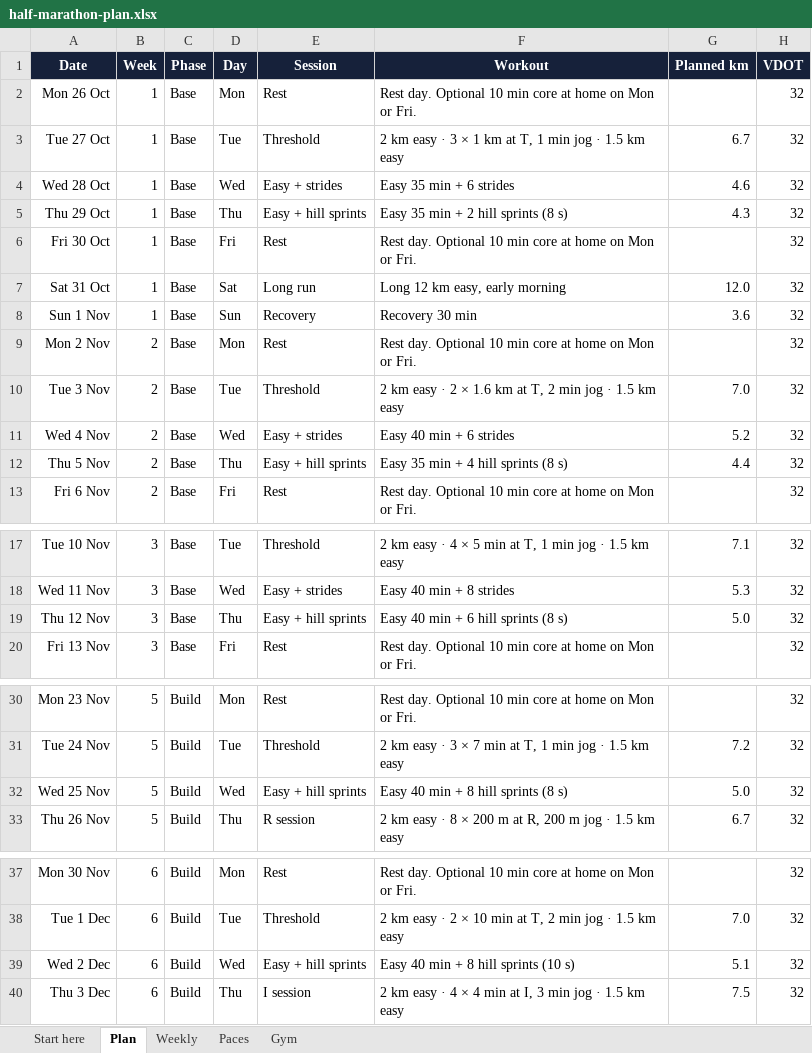
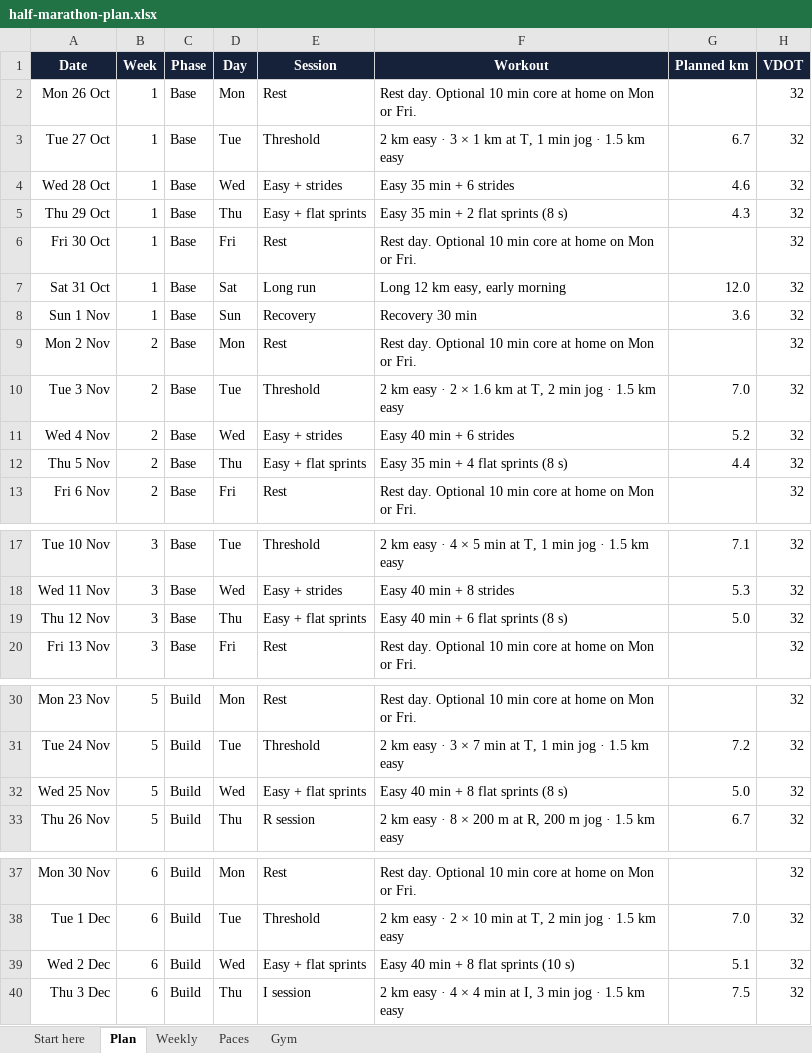
Before and after one commit to pengkistan/marathonplan, an Excel workbook: half-marathon-plan.xlsx, sheet Plan, drawn as a sheet; only a part is shown, gaps mark what is left out; values as stored, in another font and other column widths than the file's, no borders; charts and pictures and conditional formats not drawn; the diff covers the shown part only; the diff names each change by its address in the sheet, - before the commit and + after, or states it on an @@ line.

```diff
--- a/half-marathon-plan.xlsx (sheet Plan)
+++ b/half-marathon-plan.xlsx (sheet Plan)
-E5 (Session): Easy + hill sprints
+E5 (Session): Easy + flat sprints
-F5 (Workout): Easy 35 min + 2 hill sprints (8 s)
+F5 (Workout): Easy 35 min + 2 flat sprints (8 s)
-E12 (Session): Easy + hill sprints
+E12 (Session): Easy + flat sprints
-F12 (Workout): Easy 35 min + 4 hill sprints (8 s)
+F12 (Workout): Easy 35 min + 4 flat sprints (8 s)
-E19 (Session): Easy + hill sprints
+E19 (Session): Easy + flat sprints
-F19 (Workout): Easy 40 min + 6 hill sprints (8 s)
+F19 (Workout): Easy 40 min + 6 flat sprints (8 s)
-E32 (Session): Easy + hill sprints
+E32 (Session): Easy + flat sprints
-F32 (Workout): Easy 40 min + 8 hill sprints (8 s)
+F32 (Workout): Easy 40 min + 8 flat sprints (8 s)
-E39 (Session): Easy + hill sprints
+E39 (Session): Easy + flat sprints
-F39 (Workout): Easy 40 min + 8 hill sprints (10 s)
+F39 (Workout): Easy 40 min + 8 flat sprints (10 s)
```
Also changed, not shown: 14 edited cells elsewhere in this sheet, sheet Gym, sheet Start here, charts or pictures, 5 other files.
